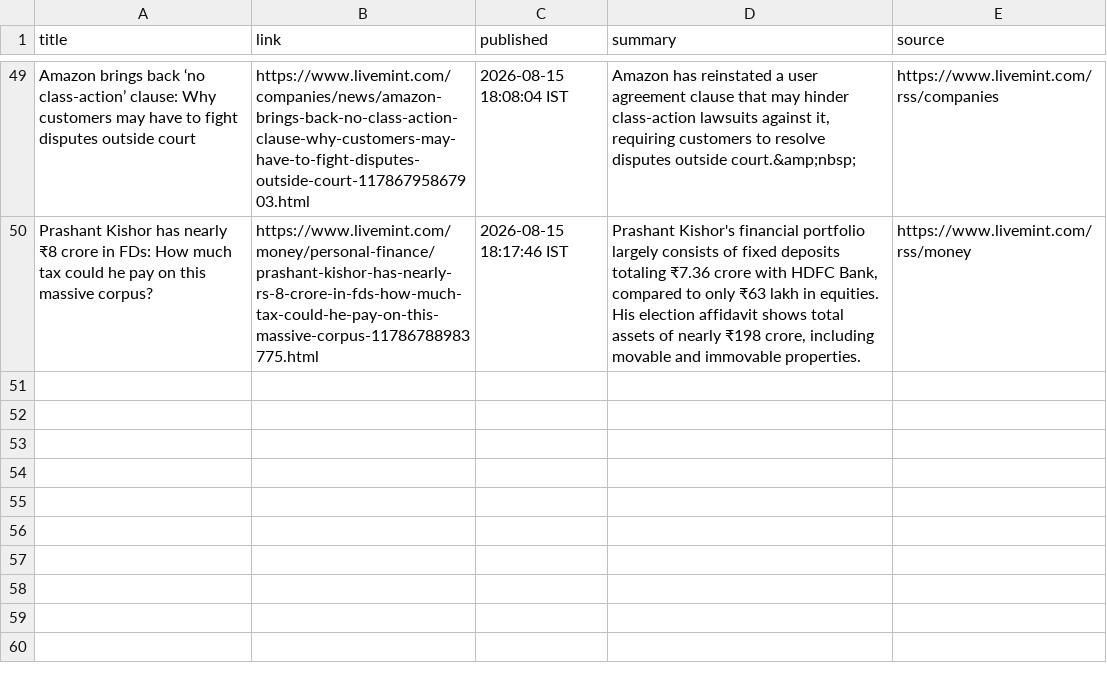
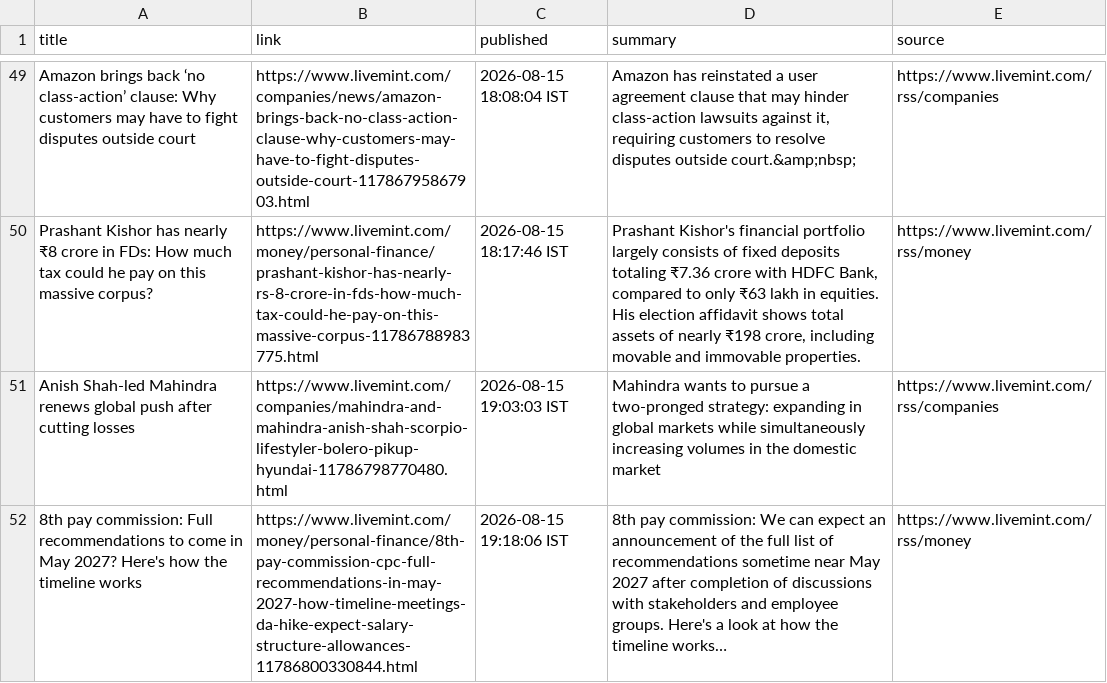
Before and after one commit to aarshrana007/Stock_Analysis, a CSV file: news_data/india_financial_news_2026-08-15.csv, drawn as a sheet; only a part is shown, gaps mark what is left out.

```diff
--- a/news_data/india_financial_news_2026-08-15.csv
+++ b/news_data/india_financial_news_2026-08-15.csv
@@ -50 +50,3 @@ Amazon brings back ‘no class-action’ clause: Why customers may have to fight
 Prashant Kishor has nearly   ₹8 crore in FDs: How much tax could he pay on this massive corpus?,https://www.livemint.com/money/personal-finance/prashant-kishor-has-nearly-rs-8-crore-in-fds-how-much-tax-could-he-pay-on-this-massive-corpus-11786788983775.html,2026-08-15 18:17:46 IST,"Prashant Kishor's financial portfolio largely consists of fixed deposits totaling  ₹7.36 crore with HDFC Bank, compared to only  ₹63 lakh in equities. His election affidavit shows total assets of nearly  ₹198 crore, including movable and immovable properties.",https://www.livemint.com/rss/money
+Anish Shah-led Mahindra renews global push after cutting losses,https://www.livemint.com/companies/mahindra-and-mahindra-anish-shah-scorpio-lifestyler-bolero-pikup-hyundai-11786798770480.html,2026-08-15 19:03:03 IST,Mahindra wants to pursue a two-pronged strategy: expanding in global markets while simultaneously increasing volumes in the domestic market,https://www.livemint.com/rss/companies
+8th pay commission: Full recommendations to come in May 2027? Here's how the timeline works,https://www.livemint.com/money/personal-finance/8th-pay-commission-cpc-full-recommendations-in-may-2027-how-timeline-meetings-da-hike-expect-salary-structure-allowances-11786800330844.html,2026-08-15 19:18:06 IST,8th pay commission: We can expect an announcement of the full list of recommendations sometime near May 2027 after completion of discussions with stakeholders and employee groups. Here's a look at how the timeline works…,https://www.livemint.com/rss/money
```
Also changed, not shown: 1 other file.
